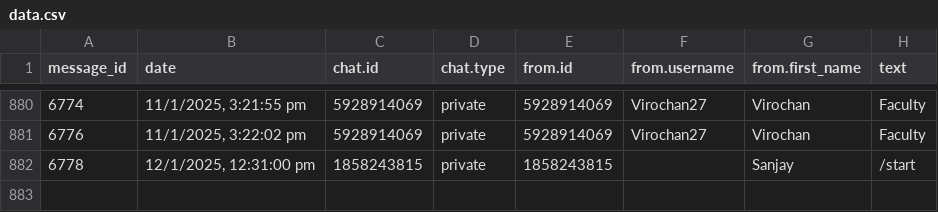
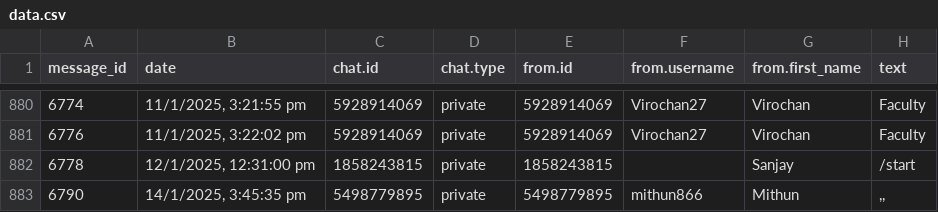
Before and after one commit to 01SU22AI000/abcd, a CSV file: data.csv, drawn as a sheet; only a part is shown, gaps mark what is left out; the diff names each change by its address in the sheet, - before the commit and + after, or states it on an @@ line.

Commit message:
Update data.csv with new data

```diff
--- a/data.csv
+++ b/data.csv
+row 883: 6790 | 14/1/2025, 3:45:35 pm | 5498779895 | private | 5498779895 | mithun866 | Mithun | ,,
```
